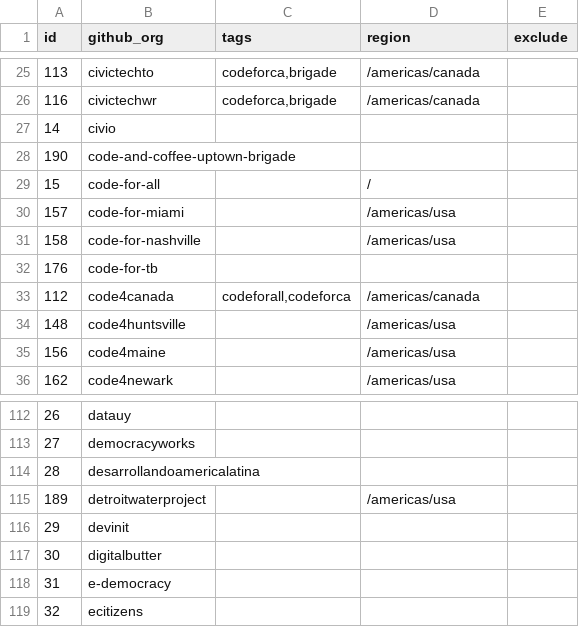
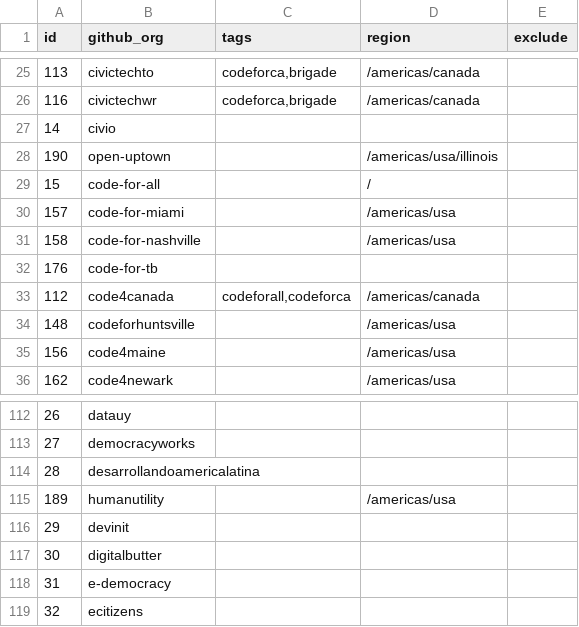
Before and after one commit to sbaack/github-scraper, a CSV file: organizations.csv, drawn as a sheet; only a part is shown, gaps mark what is left out.

Commit message:
Corrected some brigade/project org names.

```diff
--- a/organizations.csv
+++ b/organizations.csv
@@ -27,3 +27,3 @@ id,github_org,tags,region,exclude
 14,civio,,,
-190,code-and-coffee-uptown-brigade,,,
+190,open-uptown,,/americas/usa/illinois,
 15,code-for-all,,/,
@@ -33,3 +33,3 @@ id,github_org,tags,region,exclude
 112,code4canada,"codeforall,codeforca",/americas/canada,
-148,code4huntsville,,/americas/usa,
+148,codeforhuntsville,,/americas/usa,
 156,code4maine,,/americas/usa,
@@ -114,3 +114,3 @@ id,github_org,tags,region,exclude
 28,desarrollandoamericalatina,,,
-189,detroitwaterproject,,/americas/usa,
+189,humanutility,,/americas/usa,
 29,devinit,,,
```
